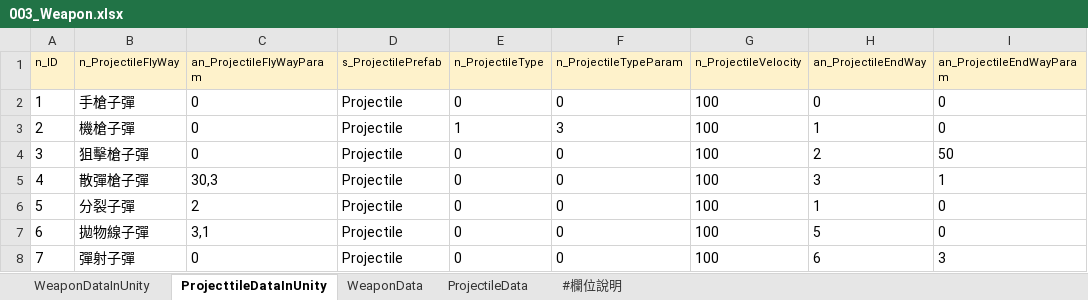
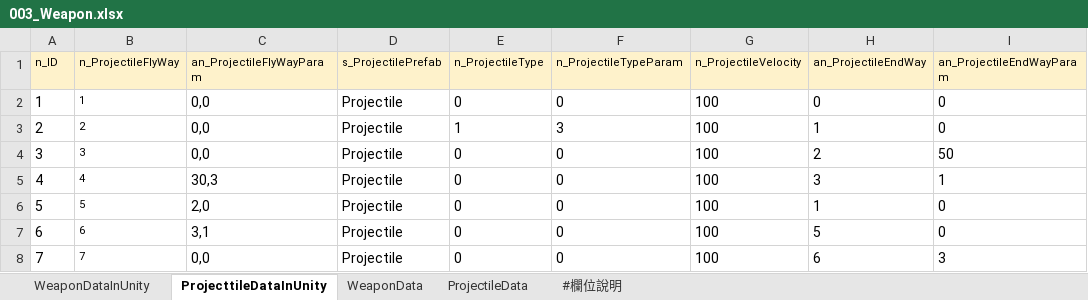
Before and after one commit to yzysonic/NineSquaeShoot, an Excel workbook: Assets/Excel/003_Weapon.xlsx, sheet ProjecttileDataInUnity, drawn as a sheet; only a part is shown; values as stored, in another font and other column widths than the file's, no borders; the diff names each change by its address in the sheet, - before the commit and + after, or states it on an @@ line.

```diff
--- a/Assets/Excel/003_Weapon.xlsx (sheet ProjecttileDataInUnity)
+++ b/Assets/Excel/003_Weapon.xlsx (sheet ProjecttileDataInUnity)
-B2 (n_ProjectileFlyWay): 手槍子彈
+B2 (n_ProjectileFlyWay): 1
@@ B2:B8 text size: smaller @@
-C2:C4 (an_ProjectileFlyWayParam): 0
+C2:C4 (an_ProjectileFlyWayParam): 0,0
-B3 (n_ProjectileFlyWay): 機槍子彈
+B3 (n_ProjectileFlyWay): 2
-B4 (n_ProjectileFlyWay): 狙擊槍子彈
+B4 (n_ProjectileFlyWay): 3
-B5 (n_ProjectileFlyWay): 散彈槍子彈
+B5 (n_ProjectileFlyWay): 4
-B6 (n_ProjectileFlyWay): 分裂子彈
+B6 (n_ProjectileFlyWay): 5
-C6 (an_ProjectileFlyWayParam): 2
+C6 (an_ProjectileFlyWayParam): 2,0
-B7 (n_ProjectileFlyWay): 拋物線子彈
+B7 (n_ProjectileFlyWay): 6
-B8 (n_ProjectileFlyWay): 彈射子彈
+B8 (n_ProjectileFlyWay): 7
-C8 (an_ProjectileFlyWayParam): 0
+C8 (an_ProjectileFlyWayParam): 0,0
```
Also changed, not shown: sheet WeaponDataInUnity, sheet WeaponData, sheet #欄位說明, Assets/Excel/002_Character.xlsx.
